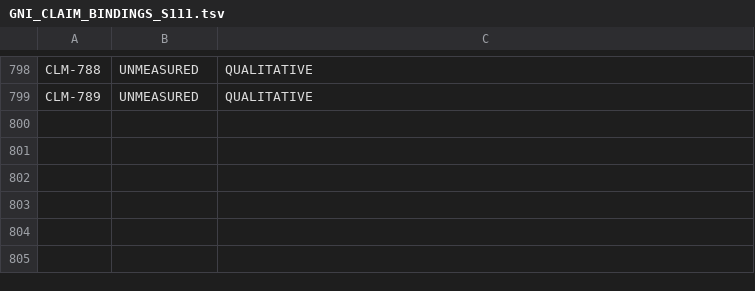
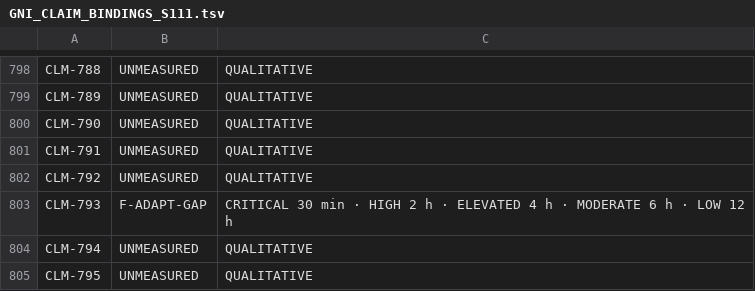
Before and after one commit to jamesmaverickandhdcs/gni-autonomous, a TSV file: docs/GNI_CLAIM_BINDINGS_S111.tsv, drawn as a sheet; only a part is shown, gaps mark what is left out; the diff names each change by its address in the sheet, - before the commit and + after, or states it on an @@ line.

```diff
--- a/docs/GNI_CLAIM_BINDINGS_S111.tsv
+++ b/docs/GNI_CLAIM_BINDINGS_S111.tsv
+row 800: CLM-790 | UNMEASURED | QUALITATIVE
+row 801: CLM-791 | UNMEASURED | QUALITATIVE
+row 802: CLM-792 | UNMEASURED | QUALITATIVE
+row 803: CLM-793 | F-ADAPT-GAP | CRITICAL 30 min · HIGH 2 h · ELEVATED 4 h · MODERATE 6 h · LOW 12 h
+row 804: CLM-794 | UNMEASURED | QUALITATIVE
+row 805: CLM-795 | UNMEASURED | QUALITATIVE
```
Also changed, not shown: docs/GNI_CLAIM_VERDICTS_S111.tsv, 7 other files.
